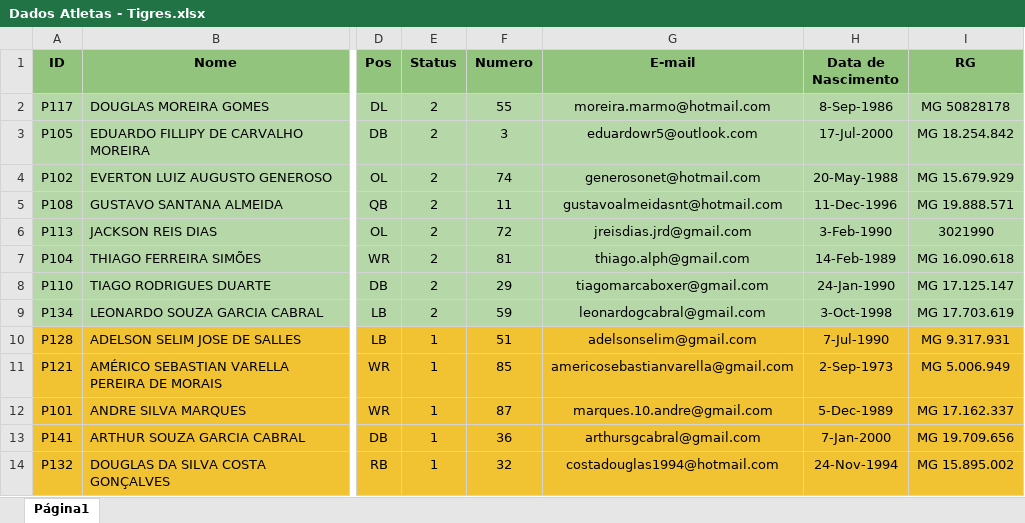
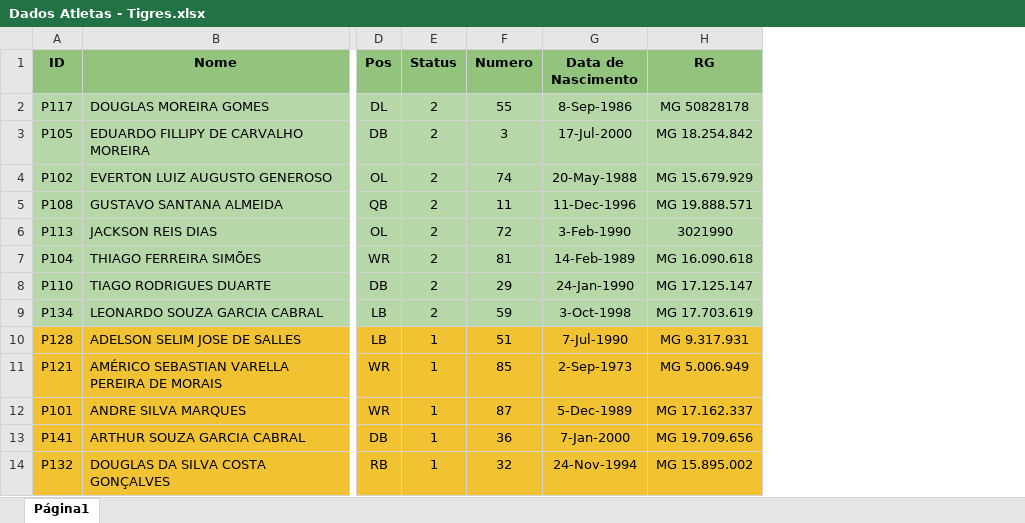
Before and after one commit to viniciusvasconcelos9/Stats-Tigres, an Excel workbook: dados/Dados Atletas - Tigres.xlsx, sheet Página1, drawn as a sheet; only a part is shown, gaps mark what is left out; values as stored, in another font and other column widths than the file's, no borders; charts and pictures not drawn; the diff names each change by its address in the sheet, - before the commit and + after, or states it on an @@ line.

```diff
--- a/dados/Dados Atletas - Tigres.xlsx (sheet Página1)
+++ b/dados/Dados Atletas - Tigres.xlsx (sheet Página1)
-column G (E-mail), rows 2-14: moreira.marmo@hotmail.com | eduardowr5@outlook.com | generosonet@hotmail.com | gustavoalmeidasnt@hotmail.com | jreisdias.jrd@gmail.com | thiago.alph@gmail.com | tiagomarcaboxer@gmail.com | leonardogcabral@gmail.com | adelsonselim@gmail.com | americosebastianvarella@gmail.com | marques.10.andre@gmail.com | arthursgcabral@gmail.com | costadouglas1994@hotmail.com
```
Also changed, not shown: 10 other files.
